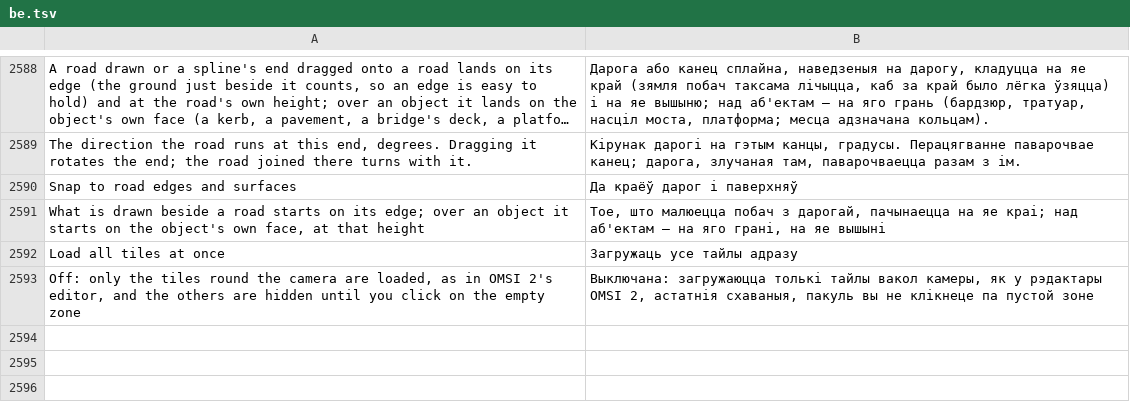
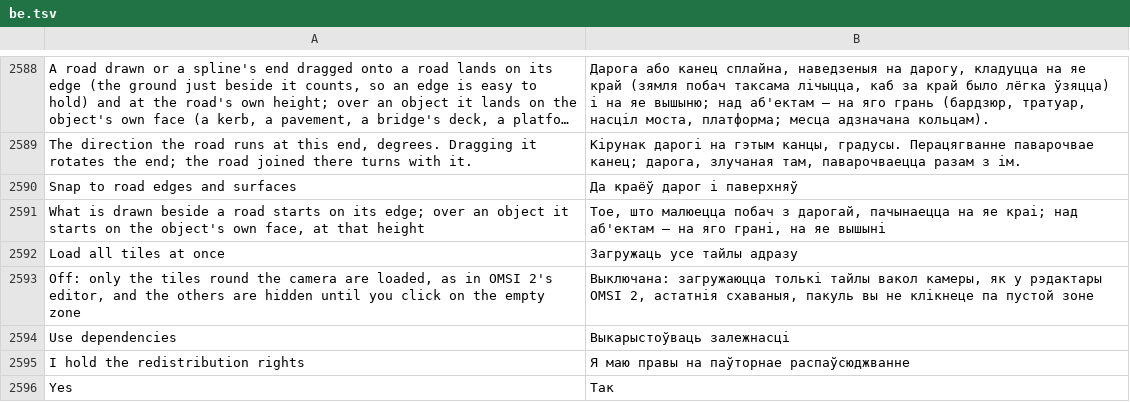
Before and after one commit to openOMSI-org/openMapper, a TSV file: locales/be.tsv, drawn as a sheet; only a part is shown, gaps mark what is left out; long unchanged cells end in …; the diff names each change by its address in the sheet, - before the commit and + after, or states it on an @@ line.

```diff
--- a/locales/be.tsv
+++ b/locales/be.tsv
+row 2594: Use dependencies | Выкарыстоўваць залежнасці
+row 2595: I hold the redistribution rights | Я маю правы на паўторнае распаўсюджванне
+row 2596: Yes | Так
```
Also changed, not shown: locales/hi.tsv, locales/hu.tsv, 51 other files.
